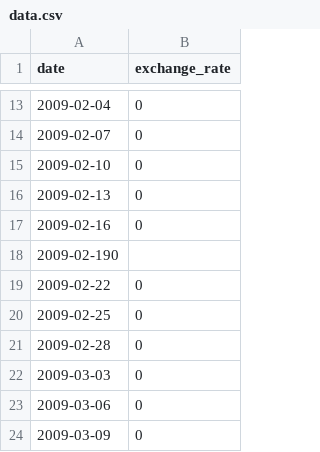
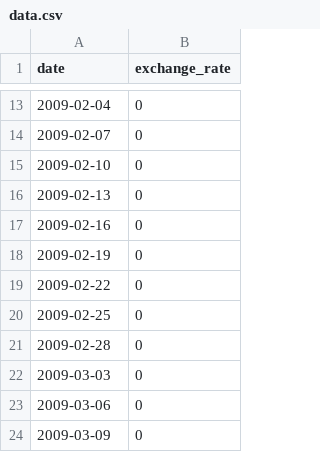
Before and after one commit to minicube707/CPP--Piscine, a CSV file: CPP09/ex00/data.csv, drawn as a sheet; only a part is shown, gaps mark what is left out; removed rows and columns are numbered as before the commit, all else as after; the diff names each change by its address in the sheet, - before the commit and + after, or states it on an @@ line.

Commit message:
CPP09/ex00 Correct data.csv

```diff
--- a/CPP09/ex00/data.csv
+++ b/CPP09/ex00/data.csv
-row 18: 2009-02-190
+row 18: 2009-02-19 | 0
```
